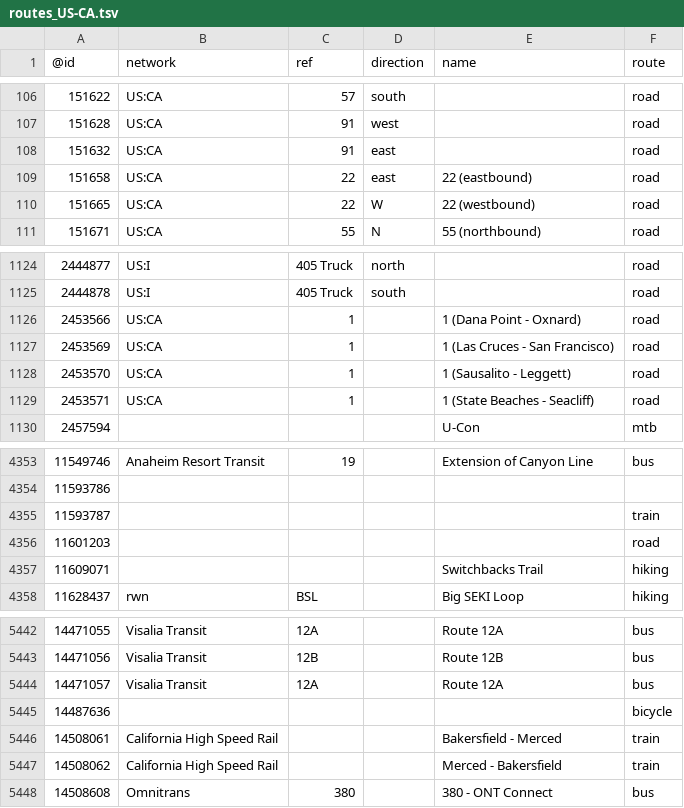
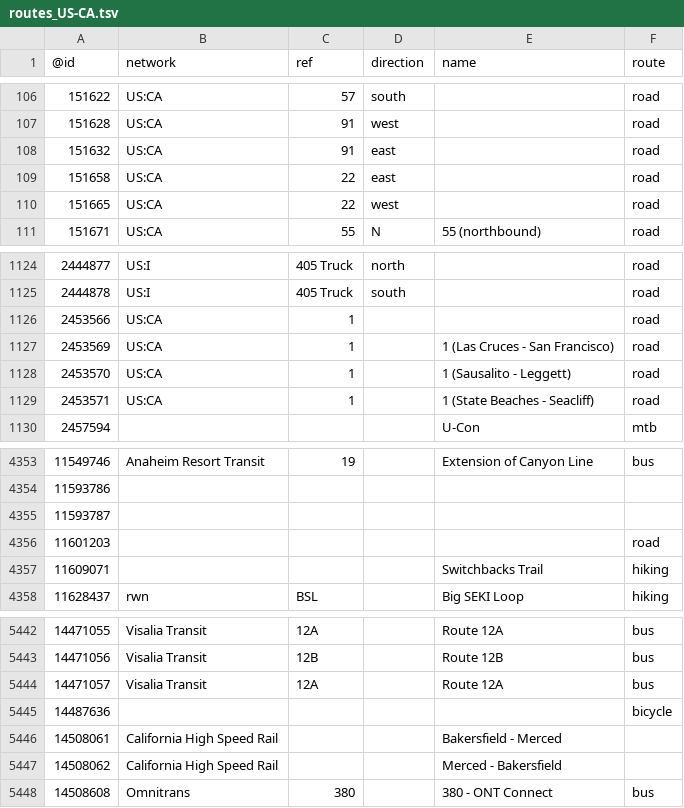
Before and after one commit to nickrsan/osm-us-route-relation-changes, a TSV file: tsv/routes_US-CA.tsv, drawn as a sheet; only a part is shown, gaps mark what is left out.

```diff
--- a/tsv/routes_US-CA.tsv
+++ b/tsv/routes_US-CA.tsv
@@ -108,4 +108,4 @@
 151632	US:CA	91	east		road
-151658	US:CA	22	east	22 (eastbound)	road
-151665	US:CA	22	W	22 (westbound)	road
+151658	US:CA	22	east		road
+151665	US:CA	22	west		road
 151671	US:CA	55	N	55 (northbound)	road
@@ -1125,3 +1125,3 @@
 2444878	US:I	405 Truck	south		road
-2453566	US:CA	1		1 (Dana Point - Oxnard)	road
+2453566	US:CA	1			road
 2453569	US:CA	1		1 (Las Cruces - San Francisco)	road
@@ -4354,3 +4354,3 @@
 11593786					
-11593787					train
+11593787					
 11601203					road
@@ -5445,4 +5445,4 @@
 14487636					bicycle
-14508061	California High Speed Rail			Bakersfield - Merced	train
-14508062	California High Speed Rail			Merced - Bakersfield	train
+14508061	California High Speed Rail			Bakersfield - Merced	
+14508062	California High Speed Rail			Merced - Bakersfield	
 14508608	Omnitrans	380		380 - ONT Connect	bus
```
Also changed, not shown: tsv/routes_US-NY.tsv.
